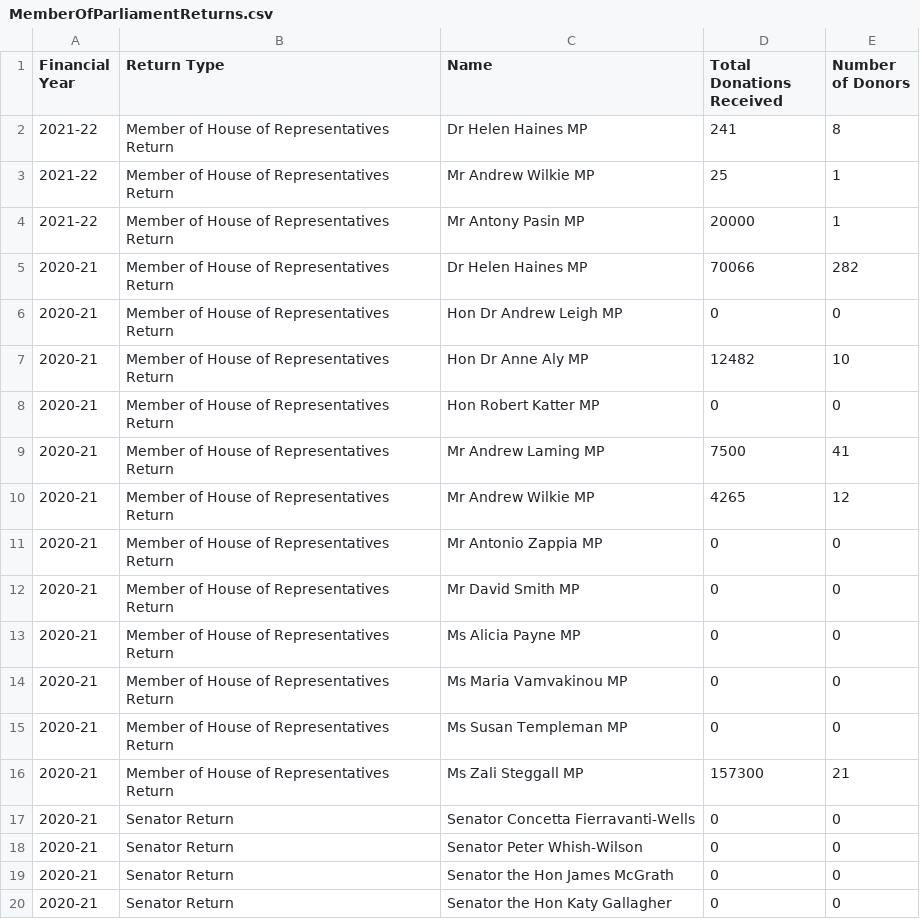
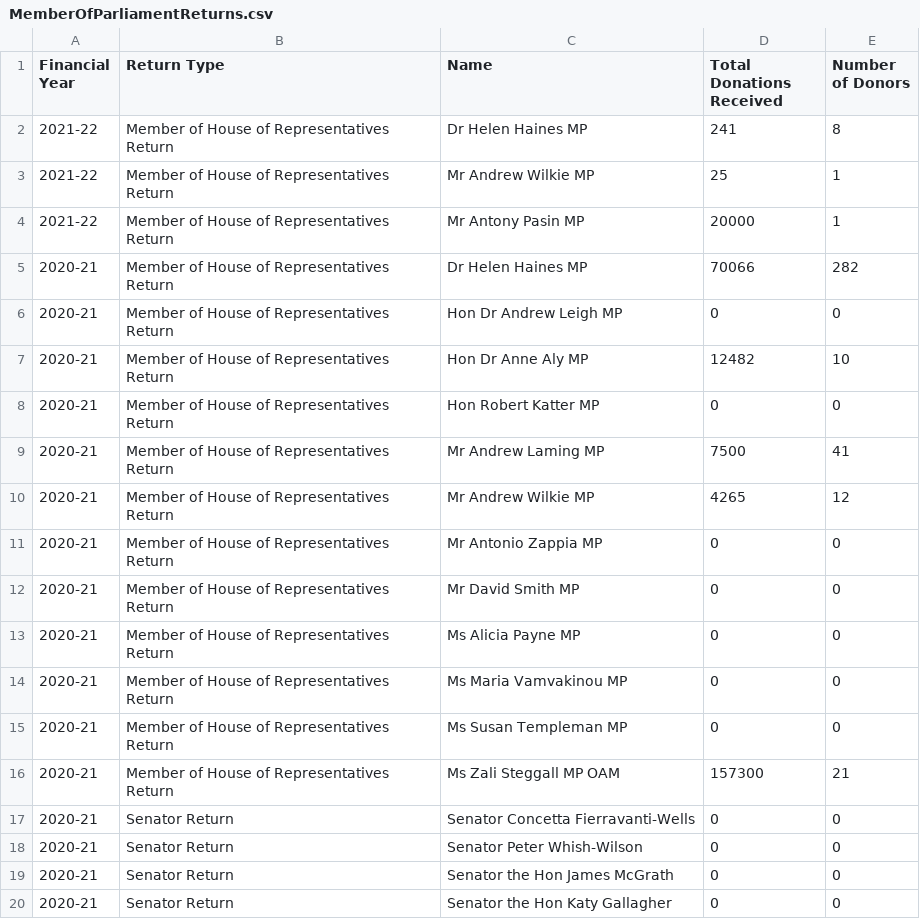
Before and after one commit to damonism/ausvotestr, a CSV file: data-raw/csv/MemberOfParliamentReturns.csv, drawn as a sheet.

```diff
--- a/data-raw/csv/MemberOfParliamentReturns.csv
+++ b/data-raw/csv/MemberOfParliamentReturns.csv
@@ -15,3 +15,3 @@
 "2020-21","Member of House of Representatives Return","Ms Susan Templeman MP","0","0"
-"2020-21","Member of House of Representatives Return","Ms Zali Steggall MP","157300","21"
+"2020-21","Member of House of Representatives Return","Ms Zali Steggall MP OAM","157300","21"
 "2020-21","Senator Return","Senator Concetta Fierravanti-Wells","0","0"
```
Also changed, not shown: data-raw/csv/Associated Entity Returns.csv, data-raw/csv/Detailed Discretionary Benefits.csv, 21 other files.
